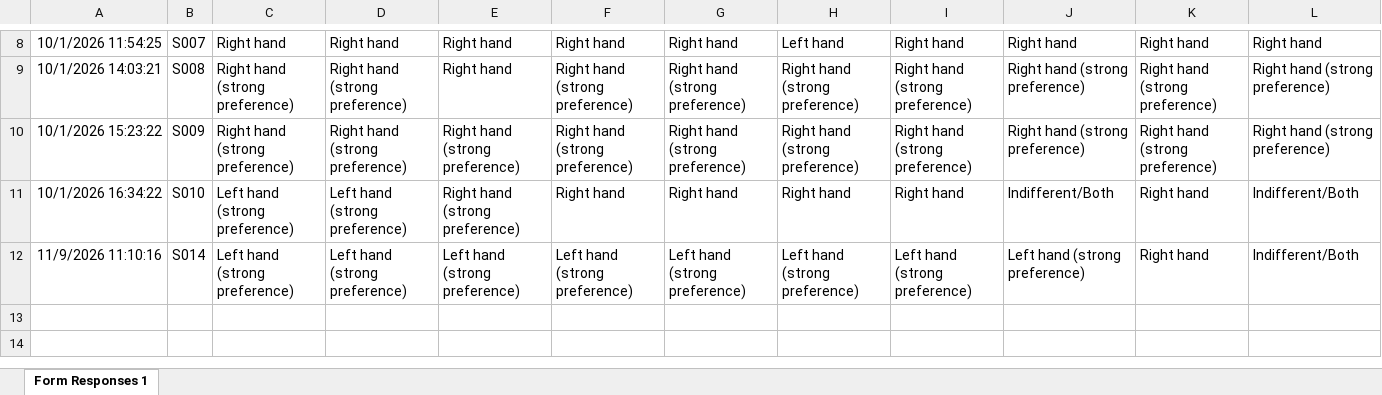
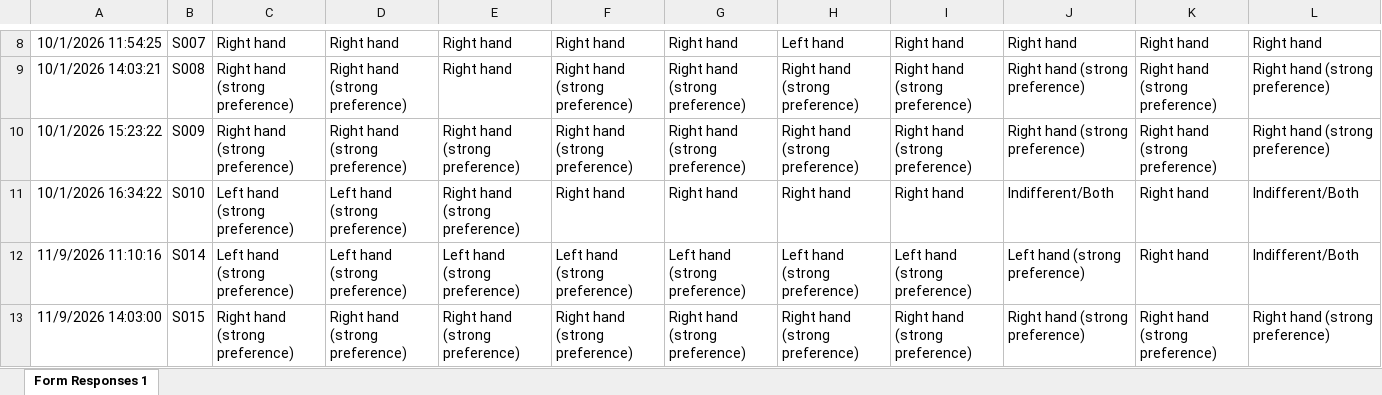
Before and after one commit to mrtelisa/data_evaluation_thesis, an Excel workbook: questionari/risposte/Edinburgh Test Hand Dominance - VISIONARY (Responses).xlsx, sheet Form Responses 1, drawn as a sheet; only a part is shown, gaps mark what is left out; values as stored, in another font and other column widths than the file's, no borders; table styles not drawn; the diff names each change by its address in the sheet, - before the commit and + after, or states it on an @@ line.

```diff
--- a/questionari/risposte/Edinburgh Test Hand Dominance - VISIONARY (Responses).xlsx (sheet Form Responses 1)
+++ b/questionari/risposte/Edinburgh Test Hand Dominance - VISIONARY (Responses).xlsx (sheet Form Responses 1)
+row 13: 11/9/2026 14:03:00 | S015 | Right hand (strong preference) | Right hand (strong preference) | Right hand (strong preference) | Right hand (strong preference) | Right hand (strong preference) | Right hand (strong preference) | Right hand (strong preference) | Right hand (strong preference) | Right hand (strong preference) | Right hand (strong preference)
```
Also changed, not shown: questionari/risposte/Nasa Task Load Index - VISIONARY (Responses).xlsx, questionari/risposte/SUS - System Usability Scale.xlsx, 18 other files.
